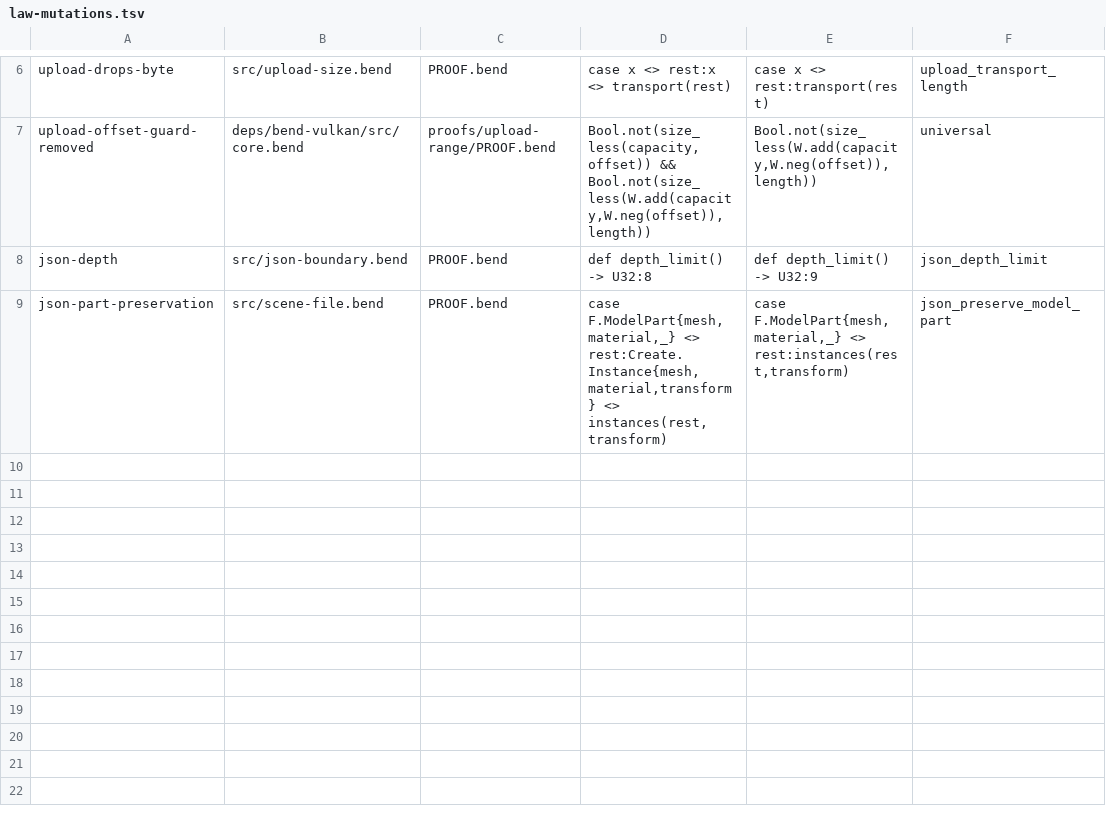
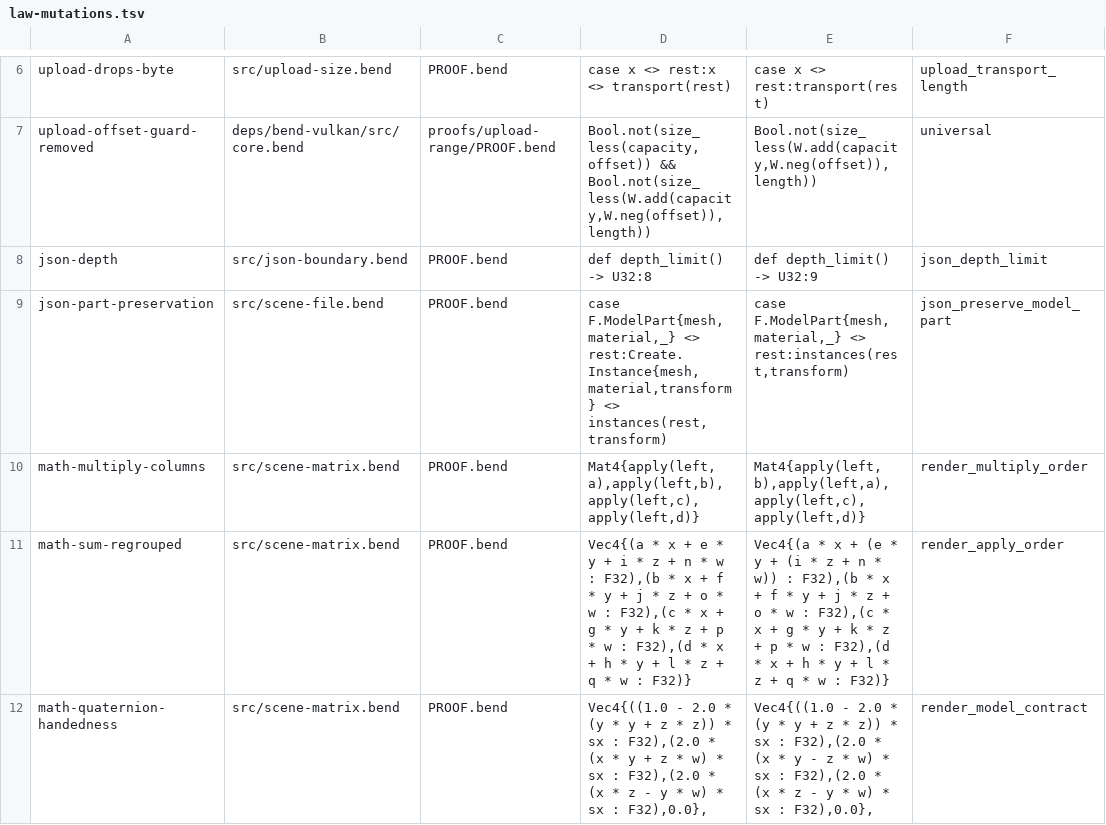
Before and after one commit to aivv73/entangle, a TSV file: proofs/law-mutations.tsv, drawn as a sheet; only a part is shown, gaps mark what is left out; the diff names each change by its address in the sheet, - before the commit and + after, or states it on an @@ line.

Commit message:
chore(math): qualify Jonlib adapters against scene contracts
Entire-Checkpoint: 01M6MXDBVAP3TWGETNX6JE8NSY

```diff
--- a/proofs/law-mutations.tsv
+++ b/proofs/law-mutations.tsv
+row 10: math-multiply-columns | src/scene-matrix.bend | PROOF.bend | Mat4{apply(left,a),apply(left,b),apply(left,c),apply(left,d)} | Mat4{apply(left,b),apply(left,a),apply(left,c),apply(left,d)} | render_multiply_order
+row 11: math-sum-regrouped | src/scene-matrix.bend | PROOF.bend | Vec4{(a * x + e * y + i * z + n * w : F32),(b * x + f * y + j * z + o * w : F32),(c * x + g * y + k * z + p * w : F32),(d * x + h * y + l * z + q * w : F32)} | Vec4{(a * x + (e * y + (i * z + n * w)) : F32),(b * x + f * y + j * z + o * w : F32),(c * x + g * y + k * z + p * w : F32),(d * x + h * y + l * z + q * w : F32)} | render_apply_order
+row 12: math-quaternion-handedness | src/scene-matrix.bend | PROOF.bend | Vec4{((1.0 - 2.0 * (y * y + z * z)) * sx : F32),(2.0 * (x * y + z * w) * sx : F32),(2.0 * (x * z - y * w) * sx : F32),0.0}, | Vec4{((1.0 - 2.0 * (y * y + z * z)) * sx : F32),(2.0 * (x * y - z * w) * sx : F32),(2.0 * (x * z - y * w) * sx : F32),0.0}, | render_model_contract
```
Also changed, not shown: 28 other files.
